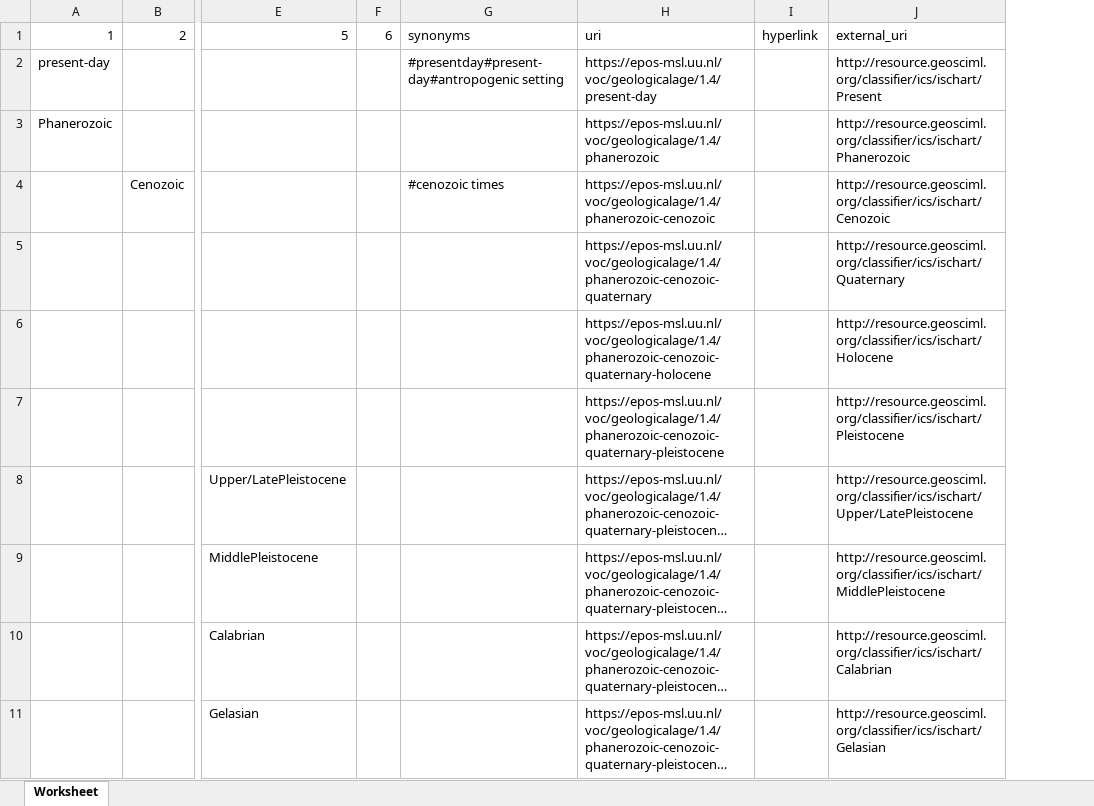
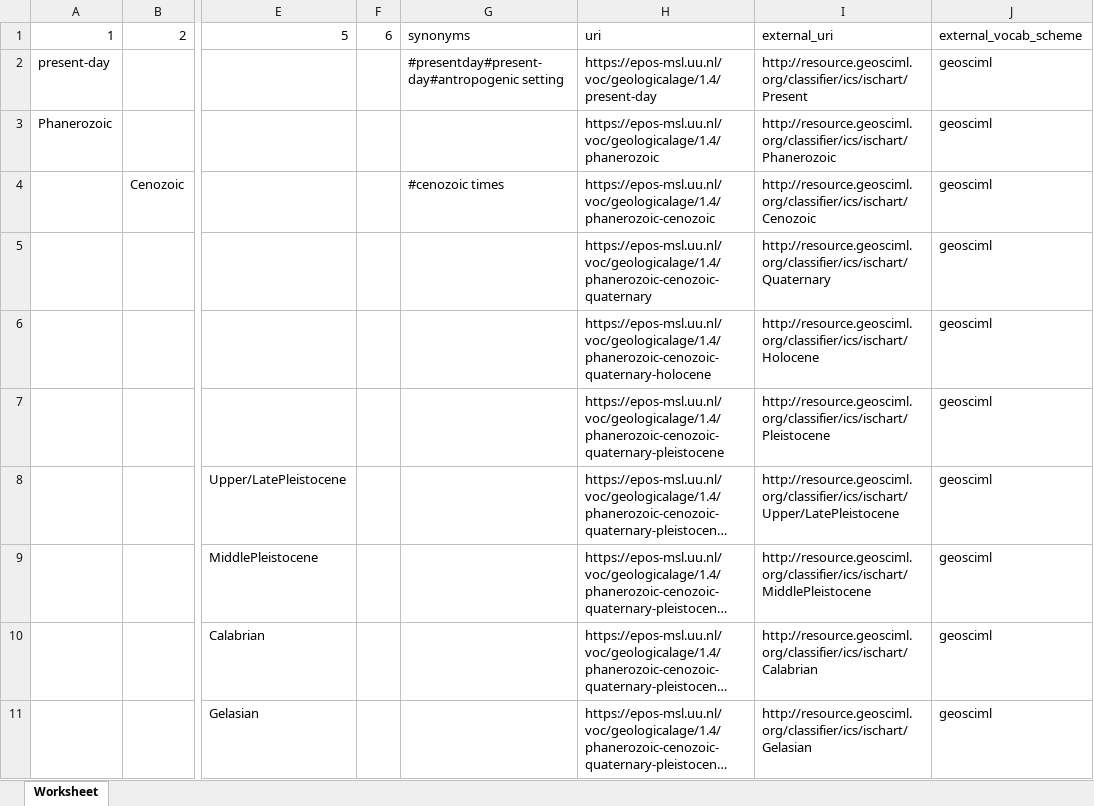
Before and after one commit to UtrechtUniversity/msl_api, an Excel workbook: storage/app/public/vocabs/geologicalage/1.4/geologicalage_1-4.xlsx, sheet Worksheet, drawn as a sheet; only a part is shown, gaps mark what is left out; long unchanged cells end in …; values as stored, in another font and other column widths than the file's, no borders; removed rows and columns are numbered as before the commit, all else as after; the diff names each change by its address in the sheet, - before the commit and + after, or states it on an @@ line.

Commit message:
update 1.4 vocab exports

```diff
--- a/storage/app/public/vocabs/geologicalage/1.4/geologicalage_1-4.xlsx (sheet Worksheet)
+++ b/storage/app/public/vocabs/geologicalage/1.4/geologicalage_1-4.xlsx (sheet Worksheet)
-column I, row 1: hyperlink
+column J, rows 1-11: external_vocab_scheme | geosciml | geosciml | geosciml | geosciml | geosciml | geosciml | geosciml | geosciml | geosciml | geosciml
```
Also changed, not shown: storage/app/public/vocabs/fieldscale/1.4/fieldscale_1-4.xlsx, storage/app/public/vocabs/geochemistry/1.4/geochemistry_1-4.xlsx, 49 other files.
